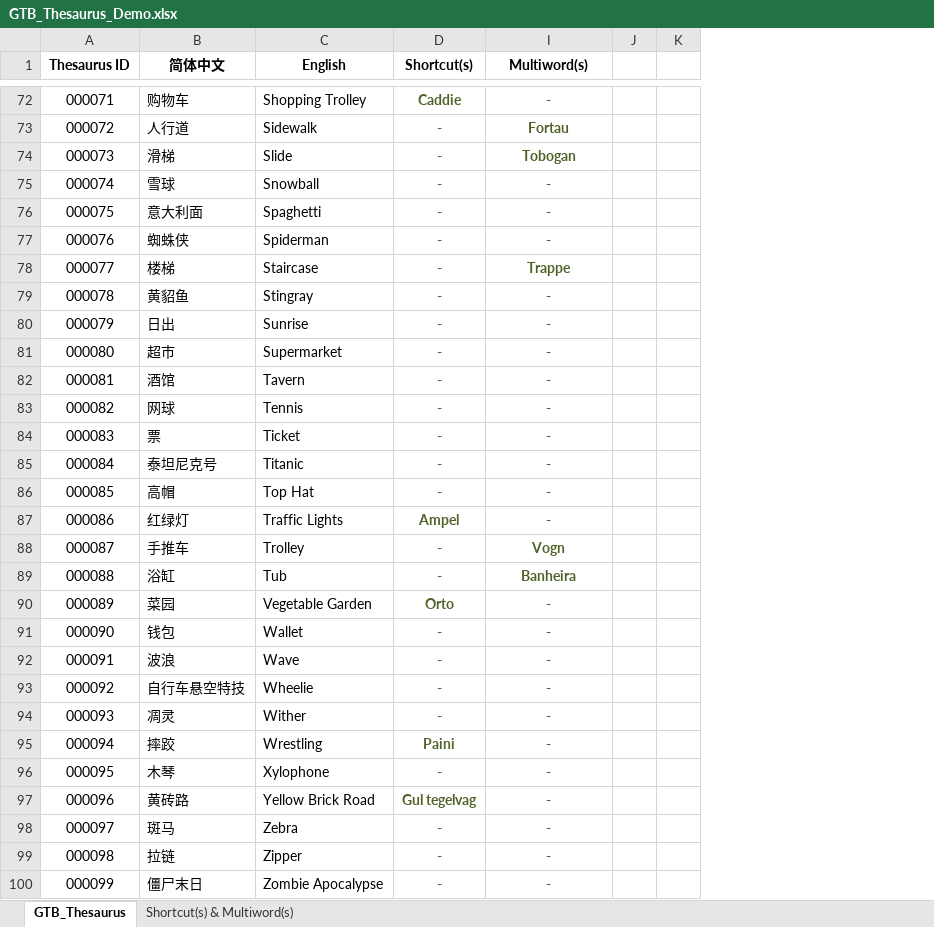
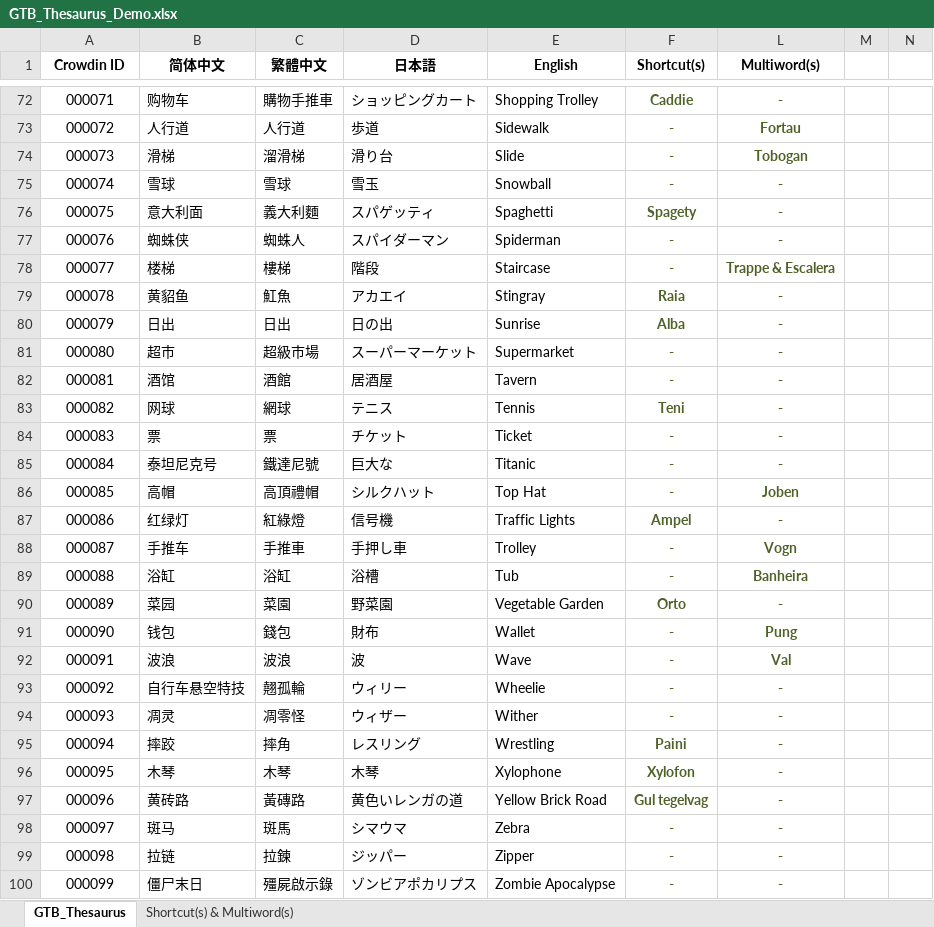
Before and after one commit to IceNightKing/GTB-Solver, an Excel workbook: GTB_Thesaurus_Demo.xlsx, sheet GTB_Thesaurus, drawn as a sheet; only a part is shown, gaps mark what is left out; values as stored, in another font and other column widths than the file's, no borders; removed rows and columns are numbered as before the commit, all else as after; the diff covers the shown part only; the diff names each change by its address in the sheet, - before the commit and + after, or states it on an @@ line.

```diff
--- a/GTB_Thesaurus_Demo.xlsx (sheet GTB_Thesaurus)
+++ b/GTB_Thesaurus_Demo.xlsx (sheet GTB_Thesaurus)
+column C (繁體中文), rows 72-100: 購物手推車 | 人行道 | 溜滑梯 | 雪球 | 義大利麵 | 蜘蛛人 | 樓梯 | 魟魚 | 日出 | 超級市場 | 酒館 | 網球 | 票 | 鐵達尼號 | 高頂禮帽 | 紅綠燈 | 手推車 | 浴缸 | 菜園 | 錢包 | 波浪 | 翹孤輪 | 凋零怪 | 摔角 | 木琴 | 黃磚路 | 斑馬 | 拉鍊 | 殭屍啟示錄
+column D (日本語), rows 72-100: ショッピングカート | 歩道 | 滑り台 | 雪玉 | スパゲッティ | スパイダーマン | 階段 | アカエイ | 日の出 | スーパーマーケット | 居酒屋 | テニス | チケット | 巨大な | シルクハット | 信号機 | 手押し車 | 浴槽 | 野菜園 | 財布 | 波 | ウィリー | ウィザー | レスリング | 木琴 | 黄色いレンガの道 | シマウマ | ジッパー | ゾンビアポカリプス
@@ column K hidden, empty @@
+column N, empty
-A1: Thesaurus ID
+A1: Crowdin ID
-F76 (Shortcut(s)): -
+F76 (Shortcut(s)): Spagety
-L78 (Multiword(s)): Trappe
+L78 (Multiword(s)): Trappe & Escalera
-F79 (Shortcut(s)): -
+F79 (Shortcut(s)): Raia
-F80 (Shortcut(s)): -
+F80 (Shortcut(s)): Alba
-F83 (Shortcut(s)): -
+F83 (Shortcut(s)): Teni
-L86 (Multiword(s)): -
+L86 (Multiword(s)): Joben
-L91 (Multiword(s)): -
+L91 (Multiword(s)): Pung
-L92 (Multiword(s)): -
+L92 (Multiword(s)): Val
-F96 (Shortcut(s)): -
+F96 (Shortcut(s)): Xylofon
```
Also changed, not shown: 24 edited cells elsewhere in this sheet, sheet Shortcut(s) & Multiword(s), formulas that keep their value, hidden cells, 5 other files.
